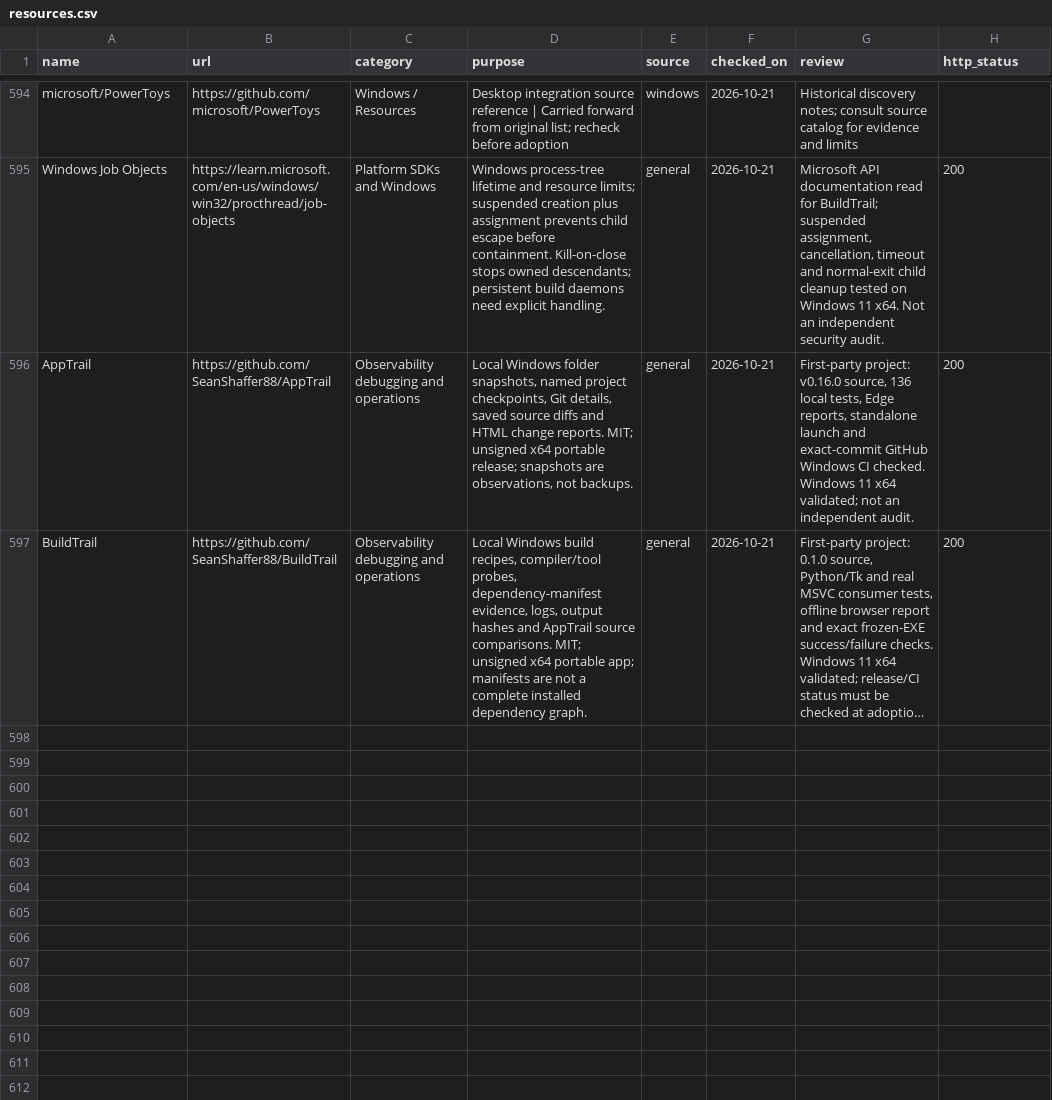
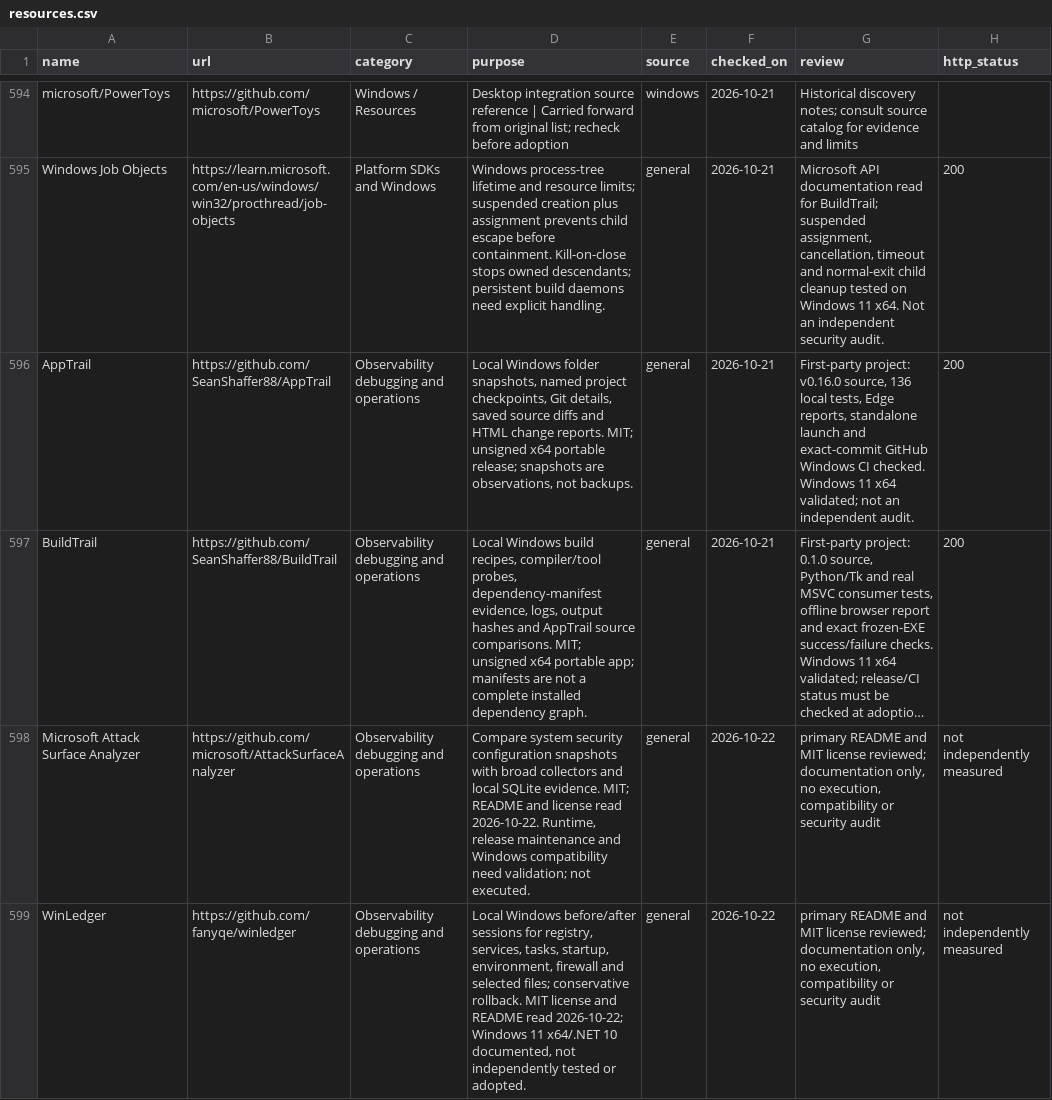
Before and after one commit to SeanShaffer88/ForAI, a CSV file: resources.csv, drawn as a sheet; only a part is shown, gaps mark what is left out; long unchanged cells end in …; the diff names each change by its address in the sheet, - before the commit and + after, or states it on an @@ line.

Commit message:
Add scoped Windows change investigation references

```diff
--- a/resources.csv
+++ b/resources.csv
+row 598: Microsoft Attack Surface Analyzer | https://github.com/microsoft/AttackSurfaceAnalyzer | Observability debugging and operations | Compare system security configuration snapshots with broad collectors and local SQLite evidence. MIT; README and license read 2026-10-22. Runtime, release maintenance and Windows compatibility need validation; not executed. | general | 2026-10-22 | primary README and MIT license reviewed; documentation only, no execution, compatibility or security audit | not independently measured
+row 599: WinLedger | https://github.com/fanyqe/winledger | Observability debugging and operations | Local Windows before/after sessions for registry, services, tasks, startup, environment, firewall and selected files; conservative rollback. MIT license and README read 2026-10-22; Windows 11 x64/.NET 10 documented, not independently tested or adopted. | general | 2026-10-22 | primary README and MIT license reviewed; documentation only, no execution, compatibility or security audit | not independently measured
```
Also changed, not shown: 5 other files.
